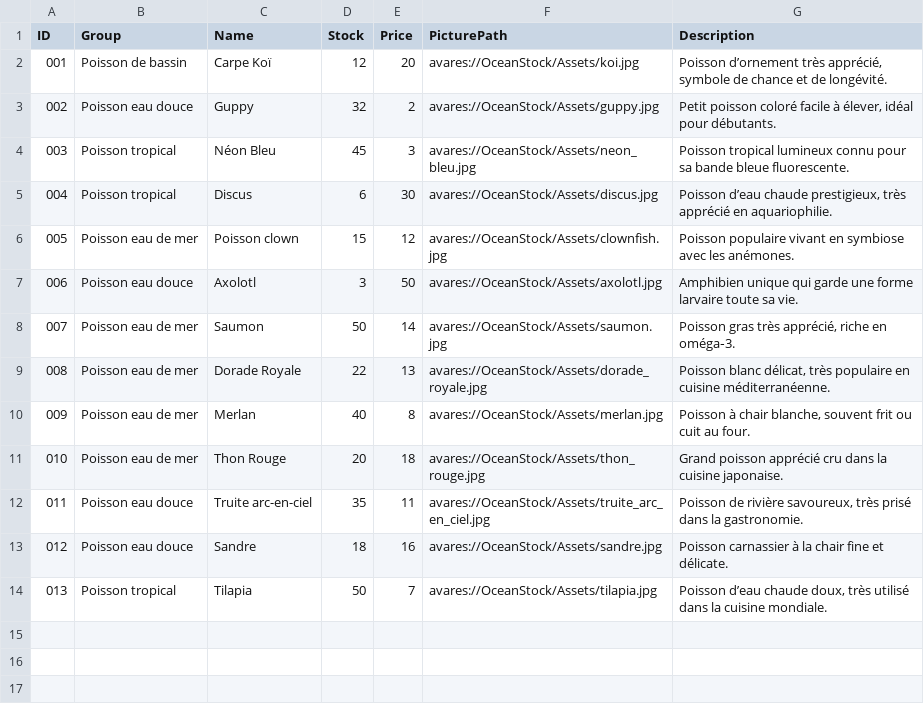
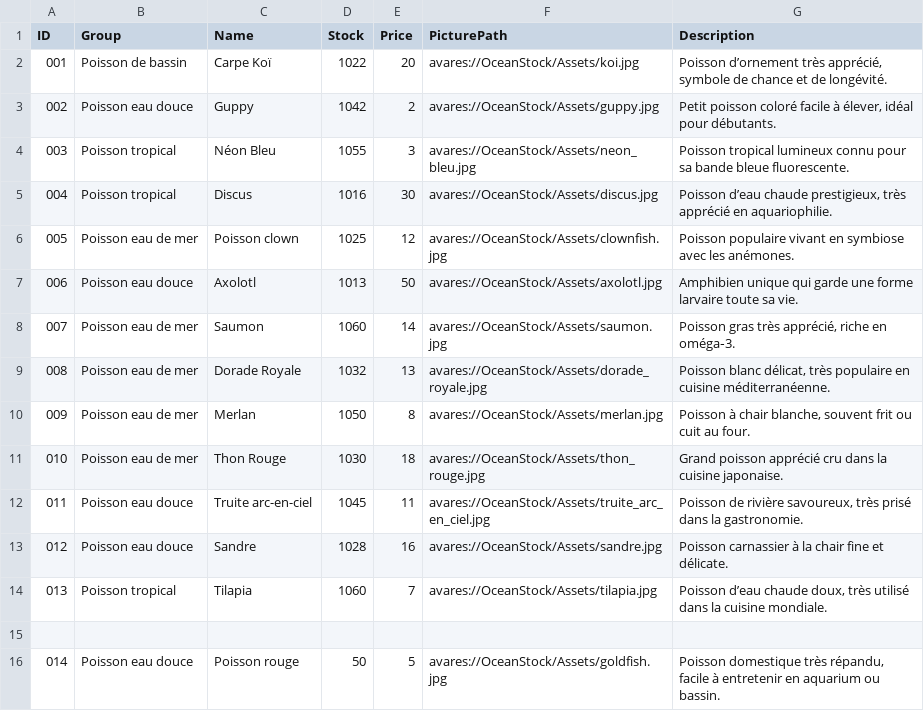
Before and after one commit to AnasBarka/helb-AvaloniaProject, a CSV file: Assets/Fish.csv, drawn as a sheet.

```diff
--- a/Assets/Fish.csv
+++ b/Assets/Fish.csv
@@ -1,14 +1,16 @@
 ID;Group;Name;Stock;Price;PicturePath;Description
-001;Poisson de bassin;Carpe Koï;12;20;avares://OceanStock/Assets/koi.jpg;Poisson d’ornement très apprécié, symbole de chance et de longévité.
-002;Poisson eau douce;Guppy;32;2;avares://OceanStock/Assets/guppy.jpg;Petit poisson coloré facile à élever, idéal pour débutants.
-003;Poisson tropical;Néon Bleu;45;3;avares://OceanStock/Assets/neon_bleu.jpg;Poisson tropical lumineux connu pour sa bande bleue fluorescente.
-004;Poisson tropical;Discus;6;30;avares://OceanStock/Assets/discus.jpg;Poisson d’eau chaude prestigieux, très apprécié en aquariophilie.
-005;Poisson eau de mer;Poisson clown;15;12;avares://OceanStock/Assets/clownfish.jpg;Poisson populaire vivant en symbiose avec les anémones.
-006;Poisson eau douce;Axolotl;3;50;avares://OceanStock/Assets/axolotl.jpg;Amphibien unique qui garde une forme larvaire toute sa vie.
-007;Poisson eau de mer;Saumon;50;14;avares://OceanStock/Assets/saumon.jpg;Poisson gras très apprécié, riche en oméga‑3.
-008;Poisson eau de mer;Dorade Royale;22;13;avares://OceanStock/Assets/dorade_royale.jpg;Poisson blanc délicat, très populaire en cuisine méditerranéenne.
-009;Poisson eau de mer;Merlan;40;8;avares://OceanStock/Assets/merlan.jpg;Poisson à chair blanche, souvent frit ou cuit au four.
-010;Poisson eau de mer;Thon Rouge;20;18;avares://OceanStock/Assets/thon_rouge.jpg;Grand poisson apprécié cru dans la cuisine japonaise.
-011;Poisson eau douce;Truite arc-en-ciel;35;11;avares://OceanStock/Assets/truite_arc_en_ciel.jpg;Poisson de rivière savoureux, très prisé dans la gastronomie.
-012;Poisson eau douce;Sandre;18;16;avares://OceanStock/Assets/sandre.jpg;Poisson carnassier à la chair fine et délicate.
-013;Poisson tropical;Tilapia;50;7;avares://OceanStock/Assets/tilapia.jpg;Poisson d’eau chaude doux, très utilisé dans la cuisine mondiale.
+001;Poisson de bassin;Carpe Koï;1022;20;avares://OceanStock/Assets/koi.jpg;Poisson d’ornement très apprécié, symbole de chance et de longévité.
+002;Poisson eau douce;Guppy;1042;2;avares://OceanStock/Assets/guppy.jpg;Petit poisson coloré facile à élever, idéal pour débutants.
+003;Poisson tropical;Néon Bleu;1055;3;avares://OceanStock/Assets/neon_bleu.jpg;Poisson tropical lumineux connu pour sa bande bleue fluorescente.
+004;Poisson tropical;Discus;1016;30;avares://OceanStock/Assets/discus.jpg;Poisson d’eau chaude prestigieux, très apprécié en aquariophilie.
+005;Poisson eau de mer;Poisson clown;1025;12;avares://OceanStock/Assets/clownfish.jpg;Poisson populaire vivant en symbiose avec les anémones.
+006;Poisson eau douce;Axolotl;1013;50;avares://OceanStock/Assets/axolotl.jpg;Amphibien unique qui garde une forme larvaire toute sa vie.
+007;Poisson eau de mer;Saumon;1060;14;avares://OceanStock/Assets/saumon.jpg;Poisson gras très apprécié, riche en oméga‑3.
+008;Poisson eau de mer;Dorade Royale;1032;13;avares://OceanStock/Assets/dorade_royale.jpg;Poisson blanc délicat, très populaire en cuisine méditerranéenne.
+009;Poisson eau de mer;Merlan;1050;8;avares://OceanStock/Assets/merlan.jpg;Poisson à chair blanche, souvent frit ou cuit au four.
+010;Poisson eau de mer;Thon Rouge;1030;18;avares://OceanStock/Assets/thon_rouge.jpg;Grand poisson apprécié cru dans la cuisine japonaise.
+011;Poisson eau douce;Truite arc-en-ciel;1045;11;avares://OceanStock/Assets/truite_arc_en_ciel.jpg;Poisson de rivière savoureux, très prisé dans la gastronomie.
+012;Poisson eau douce;Sandre;1028;16;avares://OceanStock/Assets/sandre.jpg;Poisson carnassier à la chair fine et délicate.
+013;Poisson tropical;Tilapia;1060;7;avares://OceanStock/Assets/tilapia.jpg;Poisson d’eau chaude doux, très utilisé dans la cuisine mondiale.
+
+014;Poisson eau douce;Poisson rouge;50;5;avares://OceanStock/Assets/goldfish.jpg;Poisson domestique très répandu, facile à entretenir en aquarium ou bassin.
```
Also changed, not shown: 21 other files.
